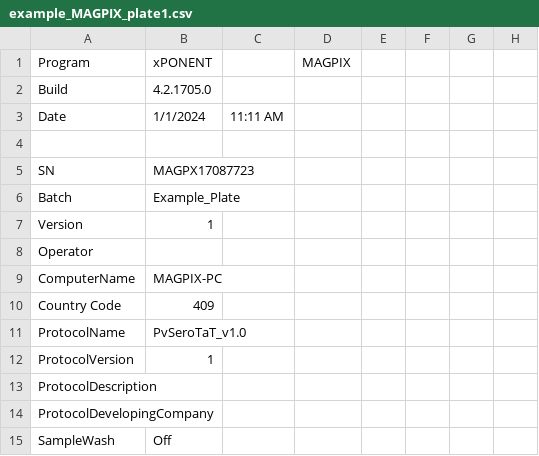
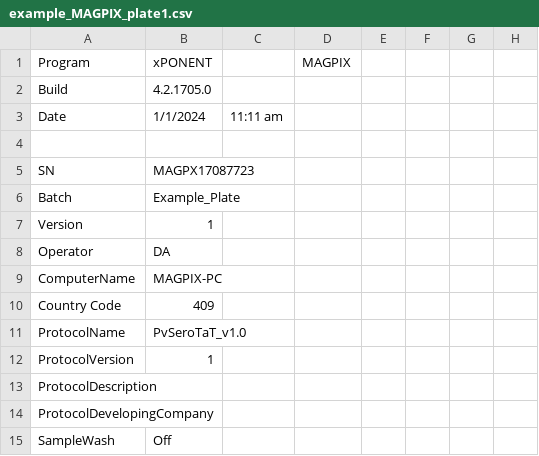
Before and after one commit to dionnecargy/PvSeroApp, a CSV file: data/example_MAGPIX_plate1.csv, drawn as a sheet; only a part is shown; the diff names each change by its address in the sheet, - before the commit and + after, or states it on an @@ line.

```diff
--- a/data/example_MAGPIX_plate1.csv
+++ b/data/example_MAGPIX_plate1.csv
-C3: 11:11 AM
+C3: 11:11 am
-B8: (empty)
+B8: DA
```
Also changed, not shown: data/example_MAGPIX_plate2.csv, data/example_MAGPIX_plate3.csv, 3 other files.
